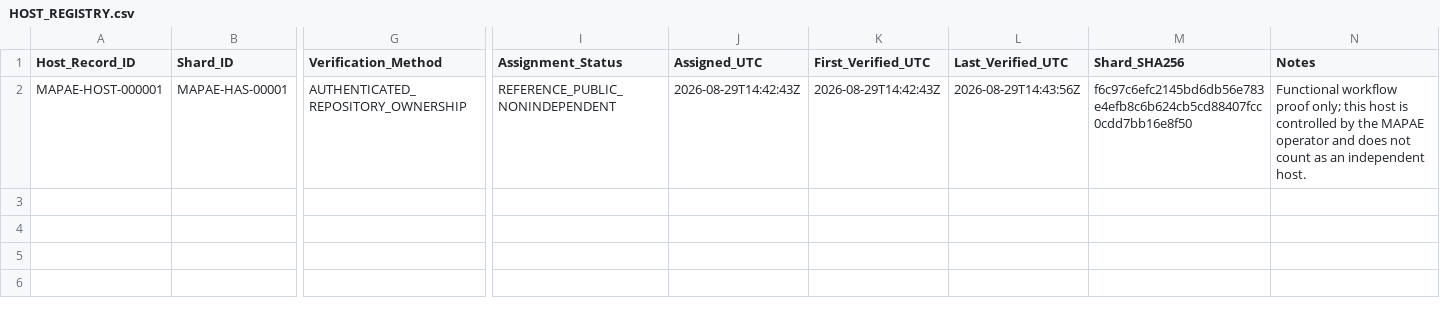
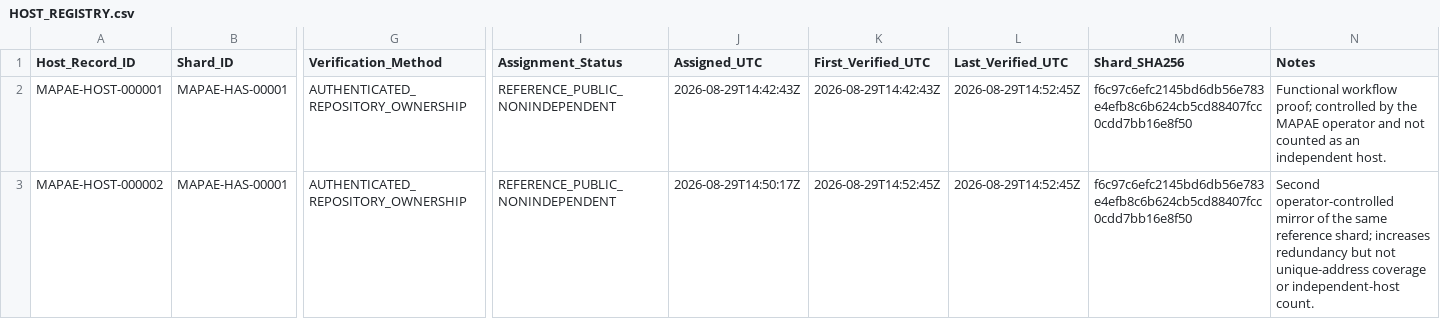
Before and after one commit to ShreyChouksey/New, a CSV file: MAPAE/host-a-shard/HOST_REGISTRY.csv, drawn as a sheet; only a part is shown, gaps mark what is left out; rows hold the shown columns only; the diff names each change by its address in the sheet, - before the commit and + after, or states it on an @@ line.

Commit message:
MAPAE Host-a-Shard: register second operator-controlled reference mirror

```diff
--- a/MAPAE/host-a-shard/HOST_REGISTRY.csv
+++ b/MAPAE/host-a-shard/HOST_REGISTRY.csv
-L2 (Last_Verified_UTC): 2026-08-29T14:43:56Z
+L2 (Last_Verified_UTC): 2026-08-29T14:52:45Z
-N2 (Notes): Functional workflow proof only; this host is controlled by the MAPAE operator and does not count as an…
+N2 (Notes): Functional workflow proof; controlled by the MAPAE operator and not counted as an…
+row 3: MAPAE-HOST-000002 | MAPAE-HAS-00001 | AUTHENTICATED_REPOSITORY_OWNERSHIP | REFERENCE_PUBLIC_NONINDEPENDENT | 2026-08-29T14:50:17Z | 2026-08-29T14:52:45Z | 2026-08-29T14:52:45Z | f6c97c6efc2145bd6db56e783e4efb8c6b624cb5cd88407fcc0cdd7bb16e8f50 | Second operator-controlled mirror of the same reference shard; increases redundancy but not unique-address coverage or independent-host count.
```
